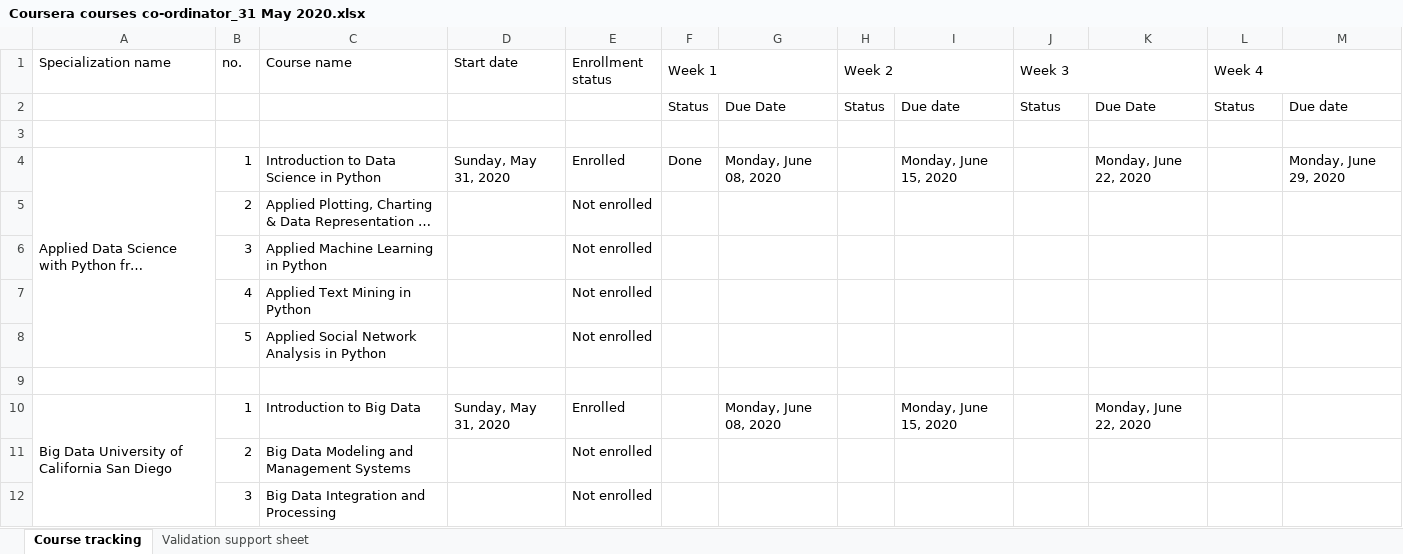
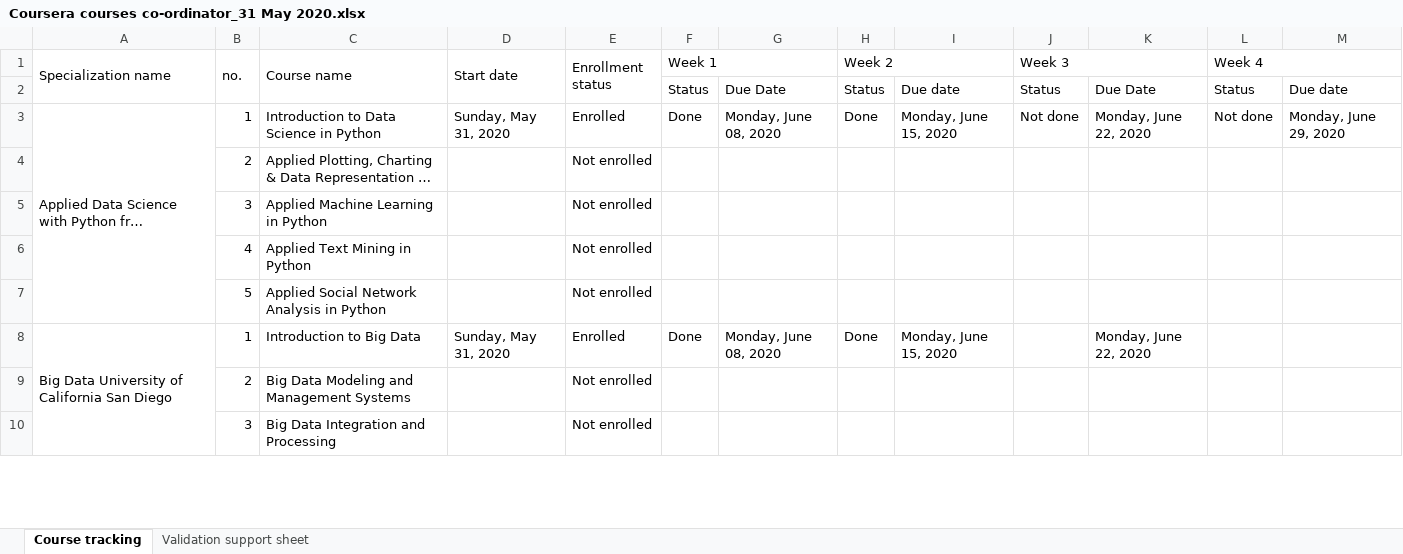
Before and after one commit to monacotime/dump_dump_dump, an Excel workbook: Courses/Coursera courses co-ordinator_31 May 2020.xlsx, sheet Course tracking, drawn as a sheet; only a part is shown; long unchanged cells end in …; values as stored, in another font and other column widths than the file's, no cell formats; conditional formats not drawn; removed rows and columns are numbered as before the commit, all else as after; the diff covers the shown part only; the diff names each change by its address in the sheet, - before the commit and + after, or states it on an @@ line.

```diff
--- a/Courses/Coursera courses co-ordinator_31 May 2020.xlsx (sheet Course tracking)
+++ b/Courses/Coursera courses co-ordinator_31 May 2020.xlsx (sheet Course tracking)
+A1:A2 merged
+B1:B2 merged
+C1:C2 merged
+D1:D2 merged
+E1:E2 merged
-row 3: (empty)
-H3 (Week 2): (empty)
+H3 (Week 2): Done
-J3 (Week 3): (empty)
+J3 (Week 3): Not done
-L3 (Week 4): (empty)
+L3 (Week 4): Not done
-row 9: (empty)
-F8 (Week 1): (empty)
+F8 (Week 1): Done
-H8 (Week 2): (empty)
+H8 (Week 2): Done
```
Also changed, not shown: 4 removed rows and 19 edited cells elsewhere in this sheet, cell formats, 4 other files.
